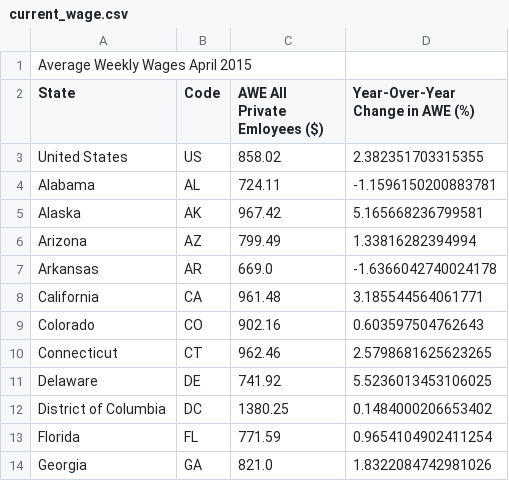
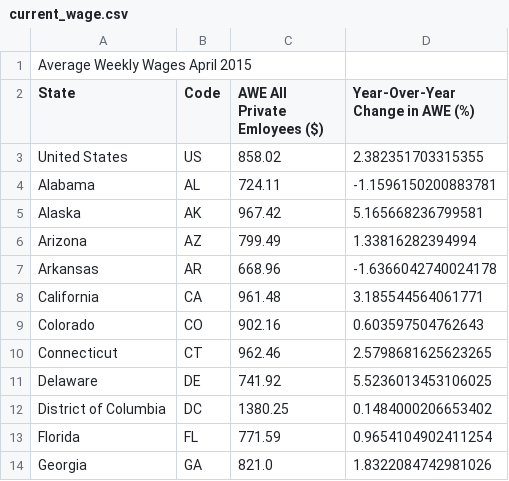
Before and after one commit to UrbanInstitute/state-economic-monitor, a CSV file: data/source/sheets/current_wage.csv, drawn as a sheet; only a part is shown.

```diff
--- a/data/source/sheets/current_wage.csv
+++ b/data/source/sheets/current_wage.csv
@@ -6,3 +6,3 @@ Alaska,AK,967.42,5.165668236799581
 Arizona,AZ,799.49,1.33816282394994
-Arkansas,AR,669.0,-1.6366042740024178
+Arkansas,AR,668.96,-1.6366042740024178
 California,CA,961.48,3.185544564061771
```
Also changed, not shown: data/source/sheets/current_housing.csv, 13 other files.
